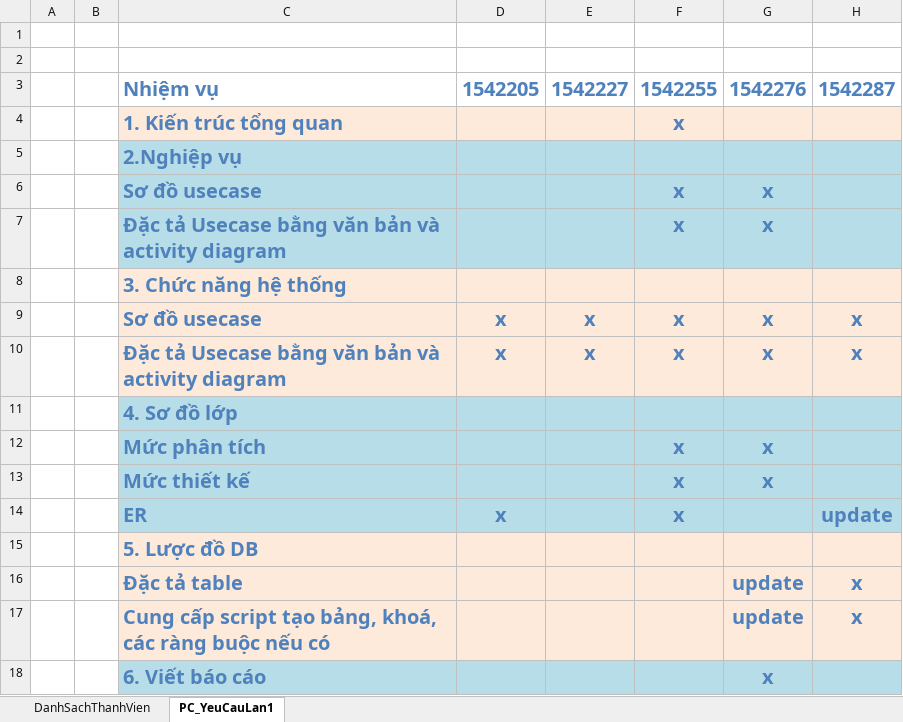
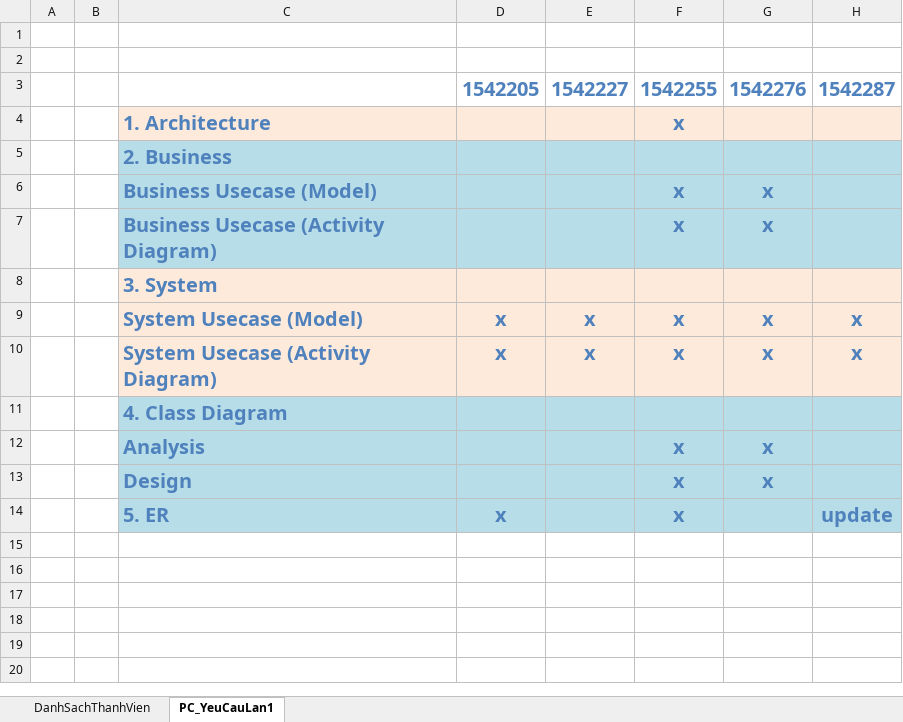
Before and after one commit to 15HCB2-Wind/DoAn-PT-HTTT-HD, an Excel workbook: Documents/PhanCong_BaoCao.xlsx, sheet PC_YeuCauLan1, drawn as a sheet; values as stored, in another font and other column widths than the file's, no borders; the diff names each change by its address in the sheet, - before the commit and + after, or states it on an @@ line.

Commit message:
update
- update report TinhTrangBo
- update document

```diff
--- a/Documents/PhanCong_BaoCao.xlsx (sheet PC_YeuCauLan1)
+++ b/Documents/PhanCong_BaoCao.xlsx (sheet PC_YeuCauLan1)
-C3: Nhiệm vụ
+C3: (empty)
-C4: 1. Kiến trúc tổng quan
+C4: 1. Architecture
-C5: 2.Nghiệp vụ
+C5: 2. Business
-C6: Sơ đồ usecase
+C6: Business Usecase (Model)
-C7: Đặc tả Usecase bằng văn bản và activity diagram
+C7: Business Usecase (Activity Diagram)
-C8: 3. Chức năng hệ thống
+C8: 3. System
-C9: Sơ đồ usecase
+C9: System Usecase (Model)
-C10: Đặc tả Usecase bằng văn bản và activity diagram
+C10: System Usecase (Activity Diagram)
-C11: 4. Sơ đồ lớp
+C11: 4. Class Diagram
-C12: Mức phân tích
+C12: Analysis
-C13: Mức thiết kế
+C13: Design
-C14: ER
+C14: 5. ER
-row 15:  |  | 5. Lược đồ DB
-row 16:  |  | Đặc tả table |  |  |  | update | x
-row 17:  |  | Cung cấp script tạo bảng, khoá, các ràng buộc nếu có |  |  |  | update | x
-row 18:  |  | 6. Viết báo cáo |  |  |  | x
```
Also changed, not shown: 23 other files.
